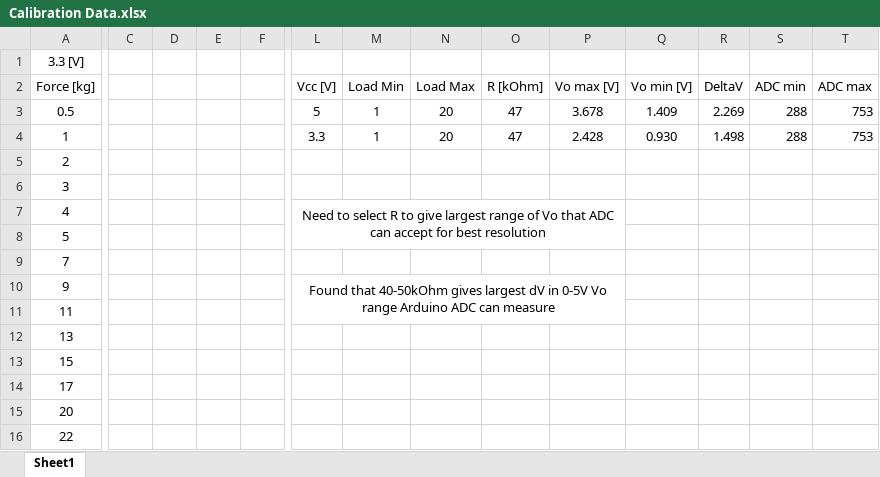
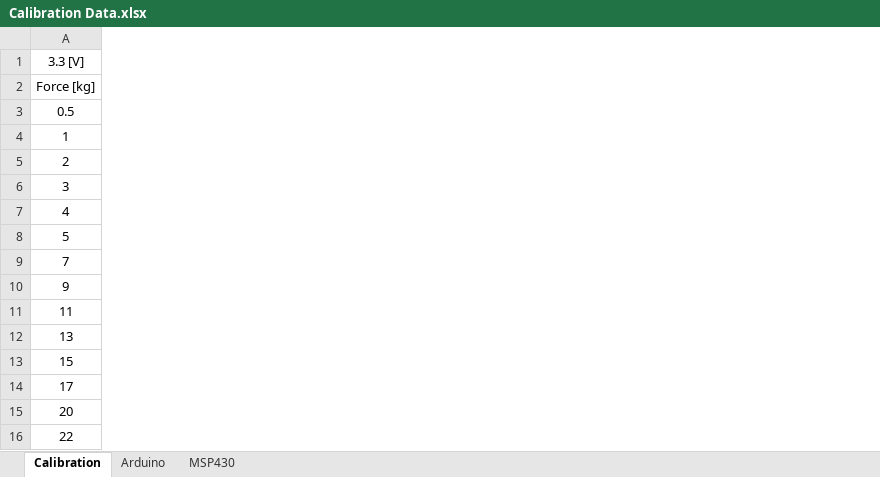
Before and after one commit to raymondhcyu/CyclingDAQ, an Excel workbook: Peripheral Code/Force Sensor/Calibration Data.xlsx, sheet Calibration, drawn as a sheet; only a part is shown, gaps mark what is left out; values as stored, in another font and other column widths than the file's, no borders; charts and pictures not drawn; the diff covers the shown part only; the diff names each change by its address in the sheet, - before the commit and + after, or states it on an @@ line.

```diff
--- a/Peripheral Code/Force Sensor/Calibration Data.xlsx (sheet Calibration)
+++ b/Peripheral Code/Force Sensor/Calibration Data.xlsx (sheet Calibration)
-sheet tab: Sheet1
+sheet tab: Calibration
+sheet tab: Arduino
+sheet tab: MSP430
-column C, empty
-column D, empty
-column E, empty
-column F, empty
-column L (Vcc [V]), rows 3-10: 5 | 3.3 |  |  | Need to select R to give largest range of Vo that ADC can accept for best resolution |  |  | Found that 40-50kOhm gives largest dV in 0-5V Vo range Arduino ADC can measure
-column M (Load Min), rows 3-4: 1 | 1
-column N (Load Max), rows 3-4: 20 | 20
-column O (R [kOhm]), rows 3-4: 47 | 47
-column P (Vo max [V]), rows 3-4: 3.678 | 2.428
-column Q (Vo min [V]), rows 3-4: 1.409 | 0.930
-column R (DeltaV), rows 3-4: 2.269 | 1.498
-column S (ADC min), rows 3-4: 288 | 288
-column T (ADC max), rows 3-4: 753 | 753
```
Also changed, not shown: 5 removed columns elsewhere in this sheet, charts or pictures, 1 other file.
